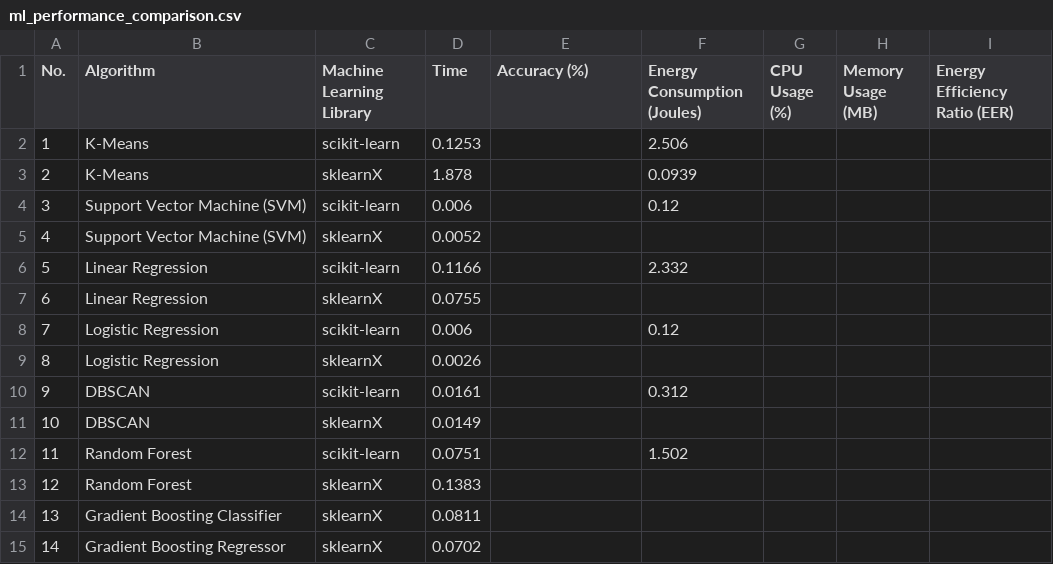
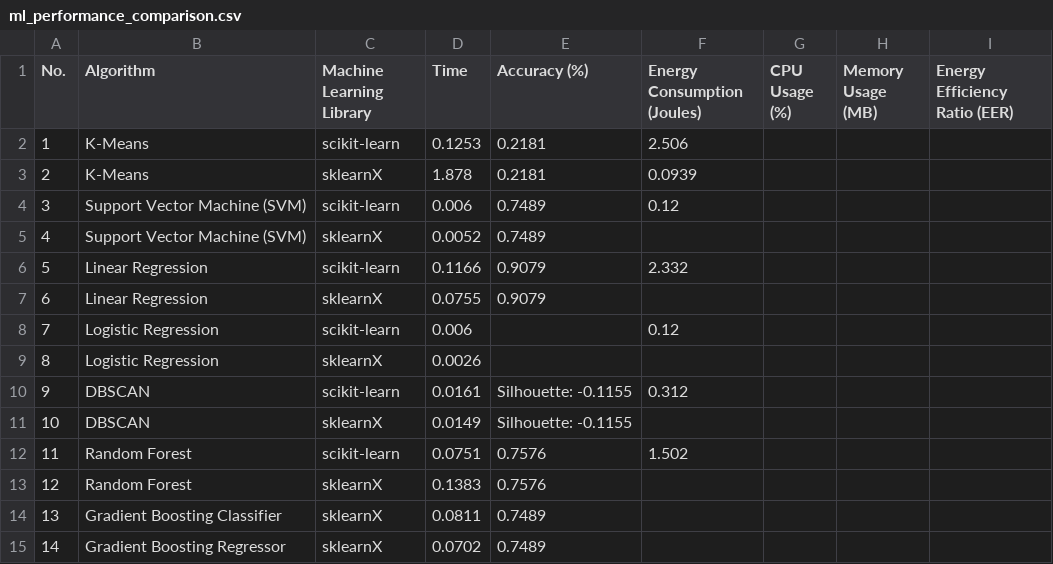
Before and after one commit to jinziniu/Green-Lab-xxx, a CSV file: ml_performance_comparison.csv, drawn as a sheet.

Commit message:
Update ml_performance_comparison.csv

```diff
--- a/ml_performance_comparison.csv
+++ b/ml_performance_comparison.csv
@@ -1,15 +1,15 @@
 No.,Algorithm,Machine Learning Library,Time,Accuracy (%),Energy Consumption (Joules),CPU Usage (%),Memory Usage (MB),Energy Efficiency Ratio (EER)
-1,K-Means,scikit-learn,0.1253,,2.506,,,
-2,K-Means,sklearnX,1.878,,0.0939,,,
-3,Support Vector Machine (SVM),scikit-learn,0.006,,0.12,,,
-4,Support Vector Machine (SVM),sklearnX,0.0052,,,,,
-5,Linear Regression,scikit-learn,0.1166,,2.332,,,
-6,Linear Regression,sklearnX,0.0755,,,,,
+1,K-Means,scikit-learn,0.1253,0.2181,2.506,,,
+2,K-Means,sklearnX,1.878,0.2181,0.0939,,,
+3,Support Vector Machine (SVM),scikit-learn,0.006,0.7489,0.12,,,
+4,Support Vector Machine (SVM),sklearnX,0.0052,0.7489,,,,
+5,Linear Regression,scikit-learn,0.1166,0.9079,2.332,,,
+6,Linear Regression,sklearnX,0.0755,0.9079,,,,
 7,Logistic Regression,scikit-learn,0.006,,0.12,,,
 8,Logistic Regression,sklearnX,0.0026,,,,,
-9,DBSCAN,scikit-learn,0.0161,,0.312,,,
-10,DBSCAN,sklearnX,0.0149,,,,,
-11,Random Forest,scikit-learn,0.0751,,1.502,,,
-12,Random Forest,sklearnX,0.1383,,,,,
-13,Gradient Boosting Classifier,sklearnX,0.0811,,,,,
-14,Gradient Boosting Regressor,sklearnX,0.0702,,,,,
+9,DBSCAN,scikit-learn,0.0161,Silhouette: -0.1155,0.312,,,
+10,DBSCAN,sklearnX,0.0149,Silhouette: -0.1155,,,,
+11,Random Forest,scikit-learn,0.0751,0.7576,1.502,,,
+12,Random Forest,sklearnX,0.1383,0.7576,,,,
+13,Gradient Boosting Classifier,sklearnX,0.0811,0.7489,,,,
+14,Gradient Boosting Regressor,sklearnX,0.0702,0.7489,,,,
```
